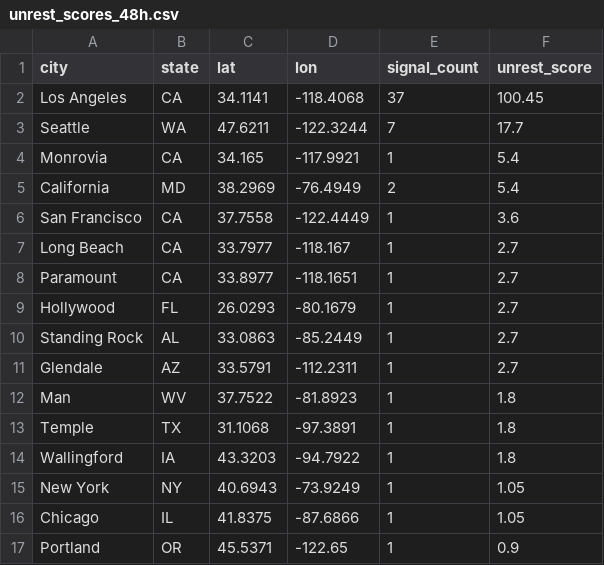
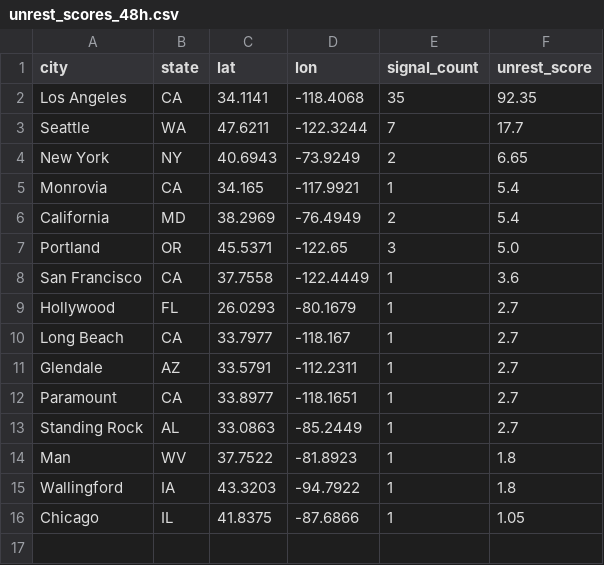
Before and after one commit to jeetb/civil-unrest-tracker, a CSV file: data/final/unrest_scores_48h.csv, drawn as a sheet.

```diff
--- a/data/final/unrest_scores_48h.csv
+++ b/data/final/unrest_scores_48h.csv
@@ -1,17 +1,16 @@
 city,state,lat,lon,signal_count,unrest_score
-Los Angeles,CA,34.1141,-118.4068,37,100.45
+Los Angeles,CA,34.1141,-118.4068,35,92.35
 Seattle,WA,47.6211,-122.3244,7,17.7
+New York,NY,40.6943,-73.9249,2,6.65
 Monrovia,CA,34.165,-117.9921,1,5.4
 California,MD,38.2969,-76.4949,2,5.4
+Portland,OR,45.5371,-122.65,3,5.0
 San Francisco,CA,37.7558,-122.4449,1,3.6
+Hollywood,FL,26.0293,-80.1679,1,2.7
 Long Beach,CA,33.7977,-118.167,1,2.7
+Glendale,AZ,33.5791,-112.2311,1,2.7
 Paramount,CA,33.8977,-118.1651,1,2.7
-Hollywood,FL,26.0293,-80.1679,1,2.7
 Standing Rock,AL,33.0863,-85.2449,1,2.7
-Glendale,AZ,33.5791,-112.2311,1,2.7
 Man,WV,37.7522,-81.8923,1,1.8
-Temple,TX,31.1068,-97.3891,1,1.8
 Wallingford,IA,43.3203,-94.7922,1,1.8
-New York,NY,40.6943,-73.9249,1,1.05
 Chicago,IL,41.8375,-87.6866,1,1.05
-Portland,OR,45.5371,-122.65,1,0.9
```
Also changed, not shown: data/final/unrest_scores_168h.csv, data/final/unrest_scores_24h.csv, 4 other files.
